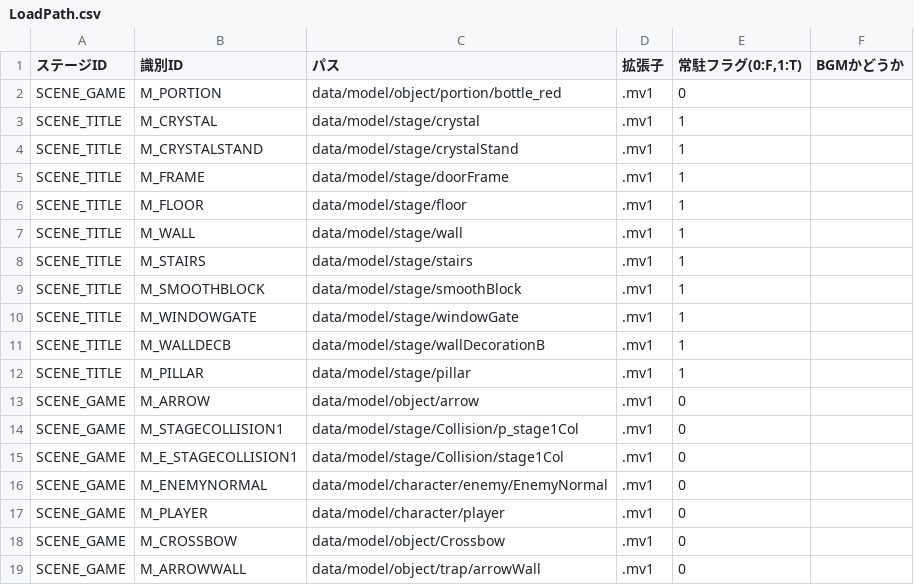
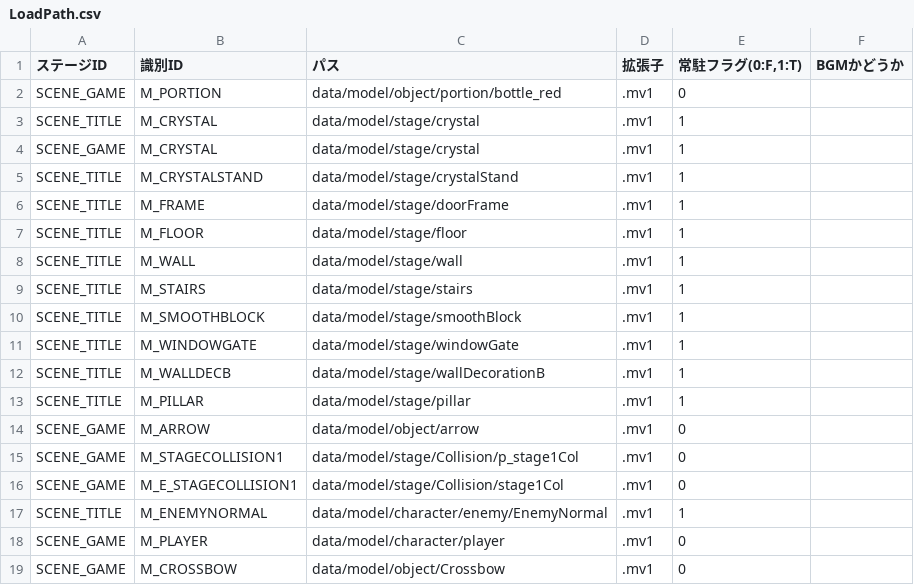
Before and after one commit to nkd10121/EmploymentWorks, a CSV file: EmploymentWork/data/csv/LoadPath.csv, drawn as a sheet; only a part is shown; the shorter side is filled out with more unchanged rows.

```diff
--- a/EmploymentWork/data/csv/LoadPath.csv
+++ b/EmploymentWork/data/csv/LoadPath.csv
@@ -3,2 +3,3 @@ SCENE_GAME,M_PORTION,data/model/object/portion/bottle_red,.mv1,0,
 SCENE_TITLE,M_CRYSTAL,data/model/stage/crystal,.mv1,1,
+SCENE_GAME,M_CRYSTAL,data/model/stage/crystal,.mv1,1,
 SCENE_TITLE,M_CRYSTALSTAND,data/model/stage/crystalStand,.mv1,1,
@@ -15,3 +16,3 @@ SCENE_GAME,M_STAGECOLLISION1,data/model/stage/Collision/p_stage1Col,.mv1,0,
 SCENE_GAME,M_E_STAGECOLLISION1,data/model/stage/Collision/stage1Col,.mv1,0,
-SCENE_GAME,M_ENEMYNORMAL,data/model/character/enemy/EnemyNormal,.mv1,0,
+SCENE_TITLE,M_ENEMYNORMAL,data/model/character/enemy/EnemyNormal,.mv1,1,
 SCENE_GAME,M_PLAYER,data/model/character/player,.mv1,0,
```
Also changed, not shown: 50 other files.
